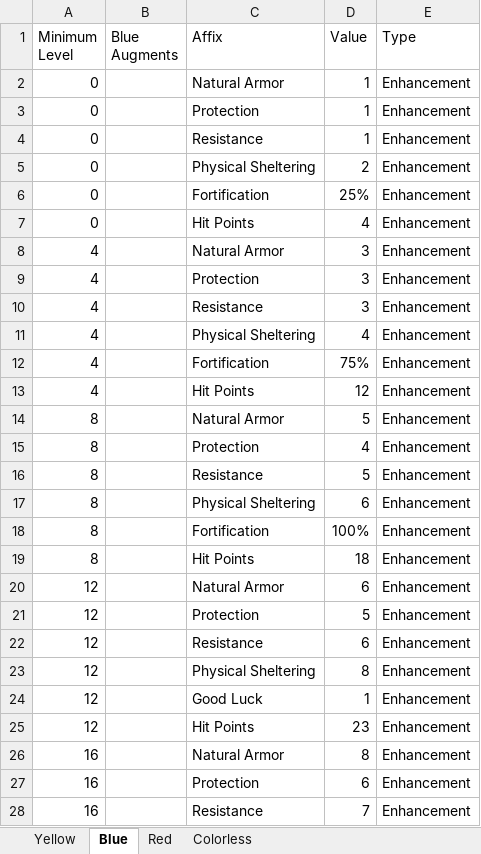
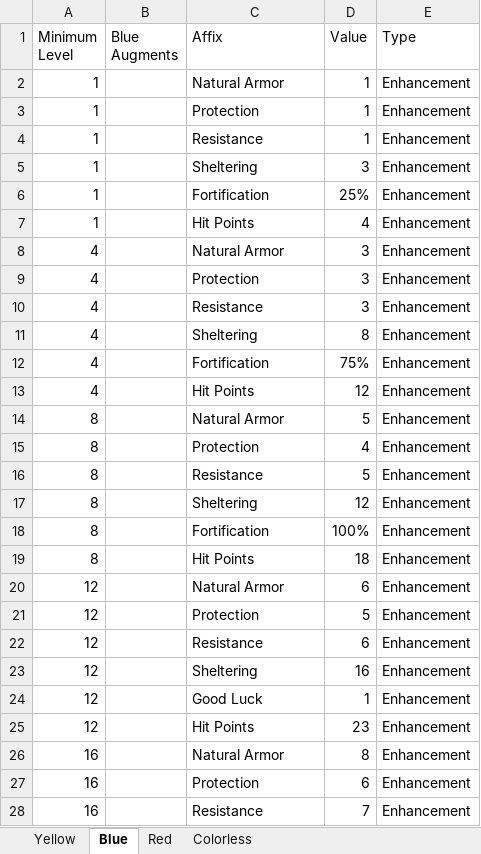
Before and after one commit to illusionistpm/ddo-gear-planner, an Excel workbook: data-builder/augments.xlsx, sheet Blue, drawn as a sheet; only a part is shown; values as stored, in another font and other column widths than the file's, no borders; removed rows and columns are numbered as before the commit, all else as after; the diff covers the shown part only; the diff names each change by its address in the sheet, - before the commit and + after, or states it on an @@ line.

```diff
--- a/data-builder/augments.xlsx (sheet Blue)
+++ b/data-builder/augments.xlsx (sheet Blue)
-A2:A4 (Minimum Level): 0
+A2:A4 (Minimum Level): 1
-row 5: 0 |  | Physical Sheltering | 2 | Enhancement
+row 5: 1 |  | Sheltering | 3 | Enhancement
-A6:A7 (Minimum Level): 0
+A6:A7 (Minimum Level): 1
-C11 (Affix): Physical Sheltering
+C11 (Affix): Sheltering
-D11 (Value): 4
+D11 (Value): 8
-C17 (Affix): Physical Sheltering
+C17 (Affix): Sheltering
-D17 (Value): 6
+D17 (Value): 12
-C23 (Affix): Physical Sheltering
+C23 (Affix): Sheltering
-D23 (Value): 8
+D23 (Value): 16
```
Also changed, not shown: 42 added rows and 9 edited cells elsewhere in this sheet, sheet Colorless, sheet Yellow, sheet Red, 1 other file.
